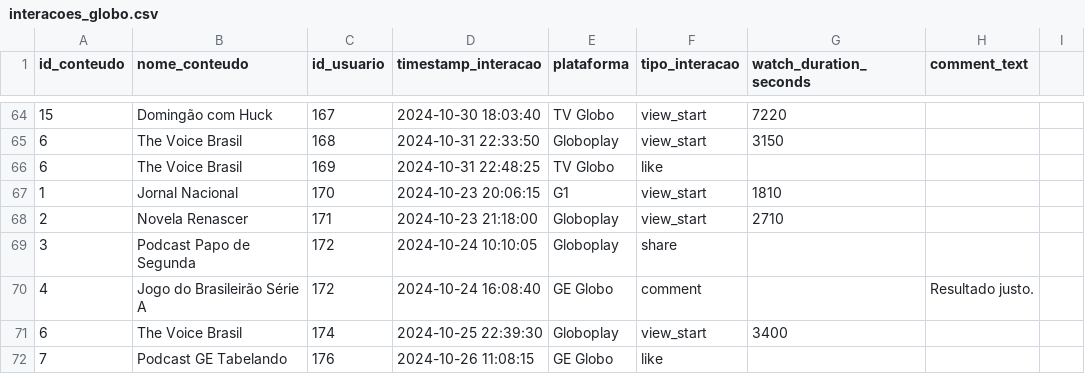
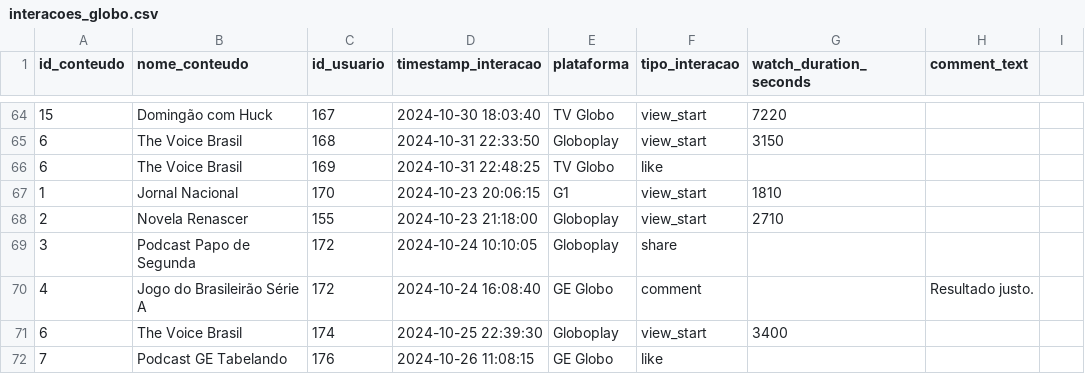
Before and after one commit to rafaelptu27/projeto_engajamento_fase3, a CSV file: interacoes_globo.csv, drawn as a sheet; only a part is shown, gaps mark what is left out.

```diff
--- a/interacoes_globo.csv
+++ b/interacoes_globo.csv
@@ -67,3 +67,3 @@ id_conteudo,nome_conteudo,id_usuario,timestamp_interacao,plataforma,tipo_interac
 1,Jornal Nacional,170,2024-10-23 20:06:15,G1,view_start,1810,
-2,Novela Renascer,171,2024-10-23 21:18:00,Globoplay,view_start,2710,
+2,Novela Renascer,155,2024-10-23 21:18:00,Globoplay,view_start,2710,
 3,Podcast Papo de Segunda,172,2024-10-24 10:10:05,Globoplay,share,,
```
Also changed, not shown: 5 other files.
